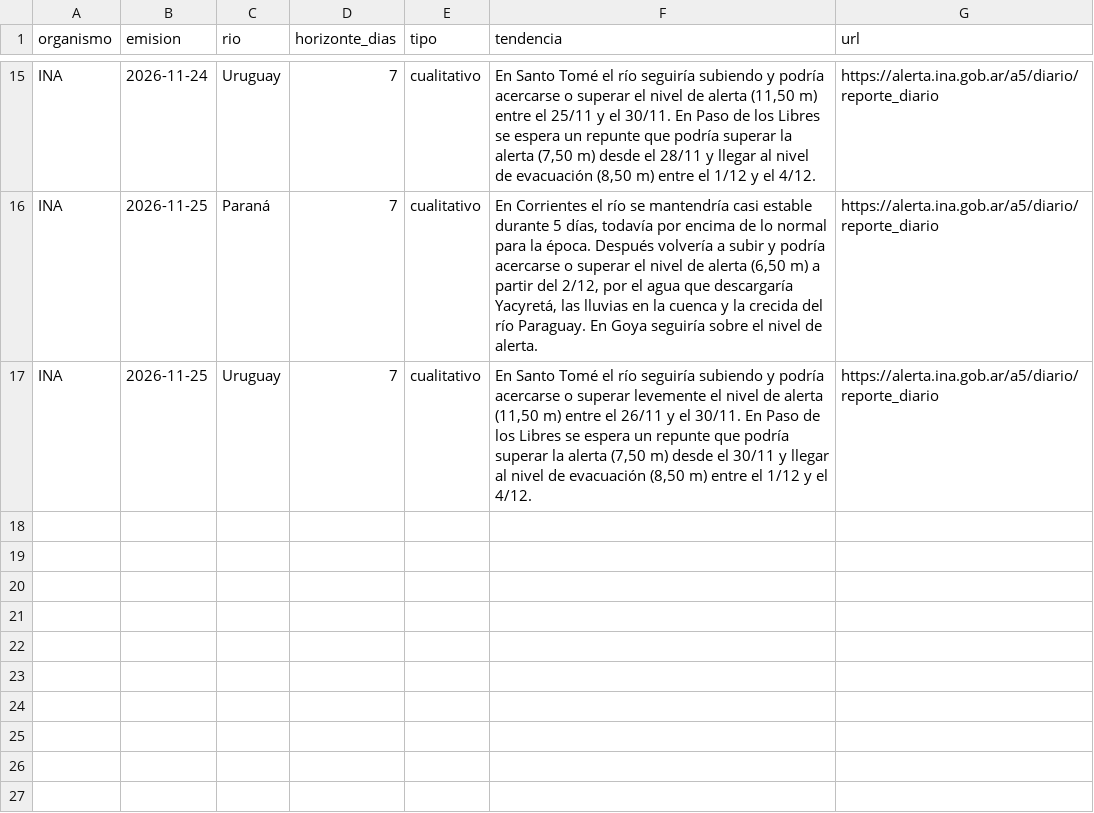
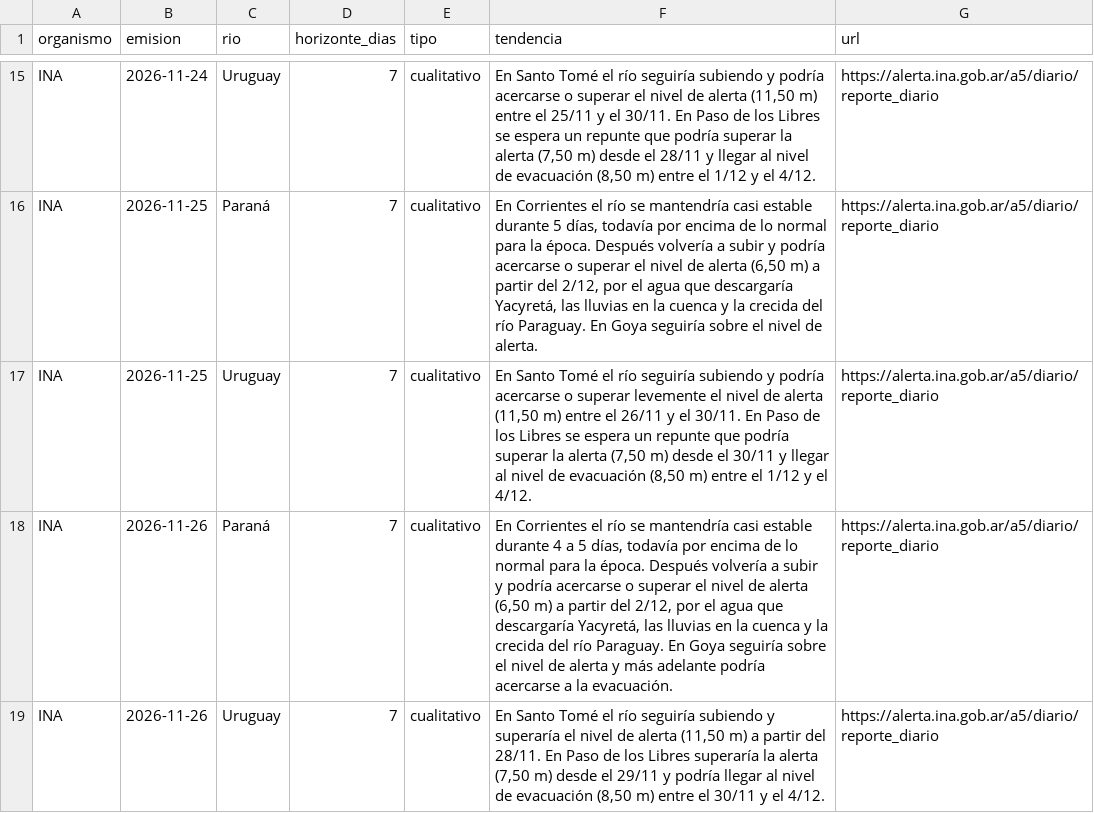
Before and after one commit to tablerocorrientes/tablerocorrientes.github.io, a CSV file: data/registro/pronosticos_rio.csv, drawn as a sheet; only a part is shown, gaps mark what is left out; the diff names each change by its address in the sheet, - before the commit and + after, or states it on an @@ line.

```diff
--- a/data/registro/pronosticos_rio.csv
+++ b/data/registro/pronosticos_rio.csv
+row 18: INA | 2026-11-26 | Paraná | 7 | cualitativo | En Corrientes el río se mantendría casi estable durante 4 a 5 días, todavía por encima de lo normal para la época. Después volvería a subir y podría acercarse o superar el nivel de alerta (6,50 m) a partir del 2/12, por el agua que descargaría Yacyretá, las lluvias en la cuenca y la crecida del río Paraguay. En Goya seguiría sobre el nivel de alerta y más adelante podría acercarse a la evacuación. | https://alerta.ina.gob.ar/a5/diario/reporte_diario
+row 19: INA | 2026-11-26 | Uruguay | 7 | cualitativo | En Santo Tomé el río seguiría subiendo y superaría el nivel de alerta (11,50 m) a partir del 28/11. En Paso de los Libres superaría la alerta (7,50 m) desde el 29/11 y podría llegar al nivel de evacuación (8,50 m) entre el 30/11 y el 4/12. | https://alerta.ina.gob.ar/a5/diario/reporte_diario
```
Also changed, not shown: data/registro/lluvia_horaria.csv, data/registro/pronostico_lluvia_dia.csv, 36 other files.
